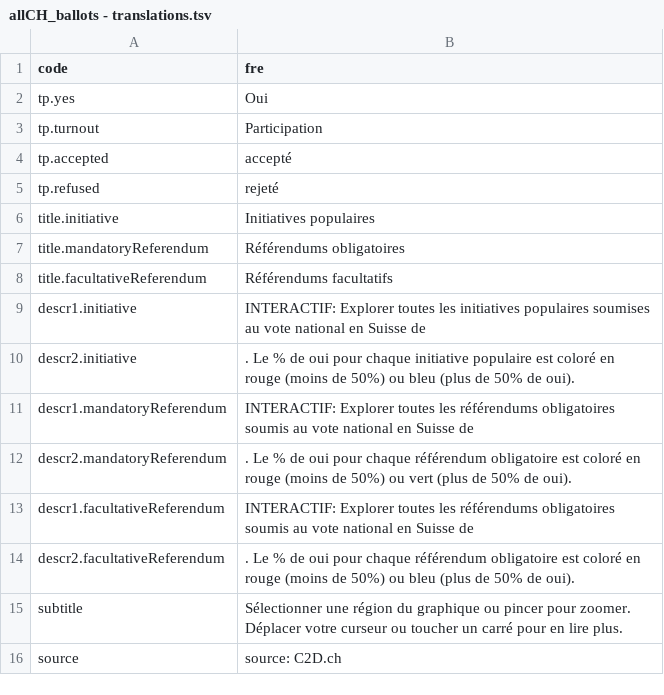
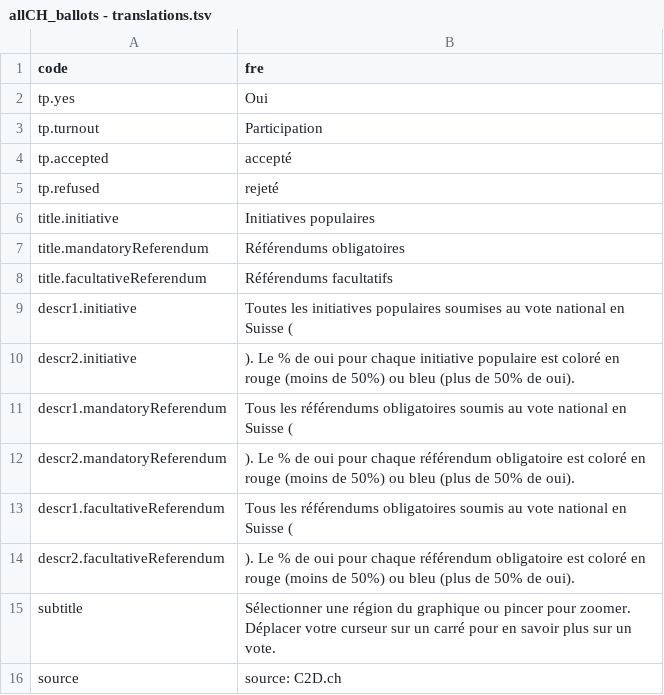
Before and after one commit to d-qn/2015_04_29_CHvotes_DD, a TSV file: data/allCH_ballots - translations.tsv, drawn as a sheet.

```diff
--- a/data/allCH_ballots - translations.tsv
+++ b/data/allCH_ballots - translations.tsv
@@ -8,9 +8,9 @@ title.mandatoryReferendum	Référendums obligatoires
 title.facultativeReferendum	Référendums facultatifs
-descr1.initiative	INTERACTIF: Explorer toutes les initiatives populaires soumises au vote national en Suisse de
-descr2.initiative	. Le % de oui pour chaque initiative populaire est coloré en rouge (moins de 50%) ou bleu (plus de 50% de oui).
-descr1.mandatoryReferendum	INTERACTIF: Explorer toutes les référendums obligatoires soumis au vote national en Suisse de
-descr2.mandatoryReferendum	. Le % de oui pour chaque référendum obligatoire est coloré en rouge (moins de 50%) ou vert (plus de 50% de oui).
-descr1.facultativeReferendum	INTERACTIF: Explorer toutes les référendums obligatoires soumis au vote national en Suisse de
-descr2.facultativeReferendum	. Le % de oui pour chaque référendum obligatoire est coloré en rouge (moins de 50%) ou bleu (plus de 50% de oui).
-subtitle	Sélectionner une région du graphique ou pincer pour zoomer. Déplacer votre curseur ou toucher un carré pour en lire plus.
+descr1.initiative	Toutes les initiatives populaires soumises au vote national en Suisse (
+descr2.initiative	). Le % de oui pour chaque initiative populaire est coloré en rouge (moins de 50%) ou bleu (plus de 50% de oui).
+descr1.mandatoryReferendum	Tous les référendums obligatoires soumis au vote national en Suisse (
+descr2.mandatoryReferendum	). Le % de oui pour chaque référendum obligatoire est coloré en rouge (moins de 50%) ou bleu (plus de 50% de oui).
+descr1.facultativeReferendum	Tous les référendums obligatoires soumis au vote national en Suisse (
+descr2.facultativeReferendum	). Le % de oui pour chaque référendum obligatoire est coloré en rouge (moins de 50%) ou bleu (plus de 50% de oui).
+subtitle	Sélectionner une région du graphique ou pincer pour zoomer. Déplacer votre curseur sur un carré pour en savoir plus sur un vote.
 source	source: C2D.ch
```
Also changed, not shown: 12 other files.
